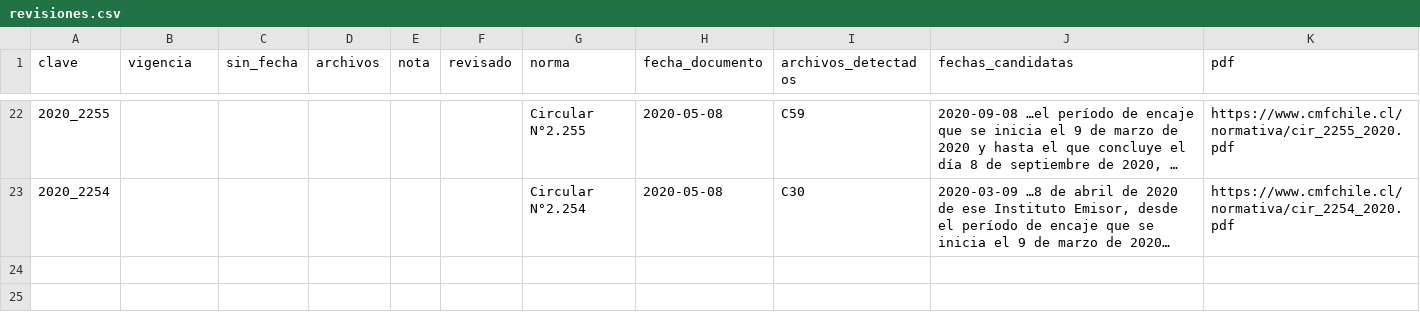
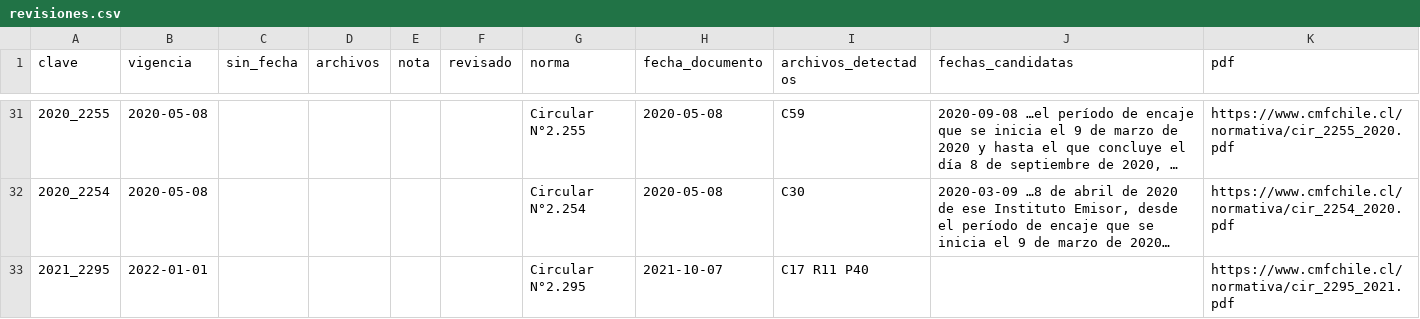
Before and after one commit to jccamus/monitoreo-normativo-cmf, a CSV file: data/revisiones.csv, drawn as a sheet; only a part is shown, gaps mark what is left out; long unchanged cells end in …; addresses are those after the commit; the diff covers the shown part only; the diff names each change by its address in the sheet, - before the commit and + after, or states it on an @@ line.

```diff
--- a/data/revisiones.csv
+++ b/data/revisiones.csv
-B31:B32 (vigencia): (empty)
+B31:B32 (vigencia): 2020-05-08
+row 33: 2021_2295 | 2022-01-01 |  |  |  |  | Circular N°2.295 | 2021-10-07 | C17 R11 P40 |  | https://www.cmfchile.cl/normativa/cir_2295_2021.pdf
```
Also changed, not shown: 10 added rows, 1 removed row and 19 edited cells elsewhere in this file, 1 other file.
